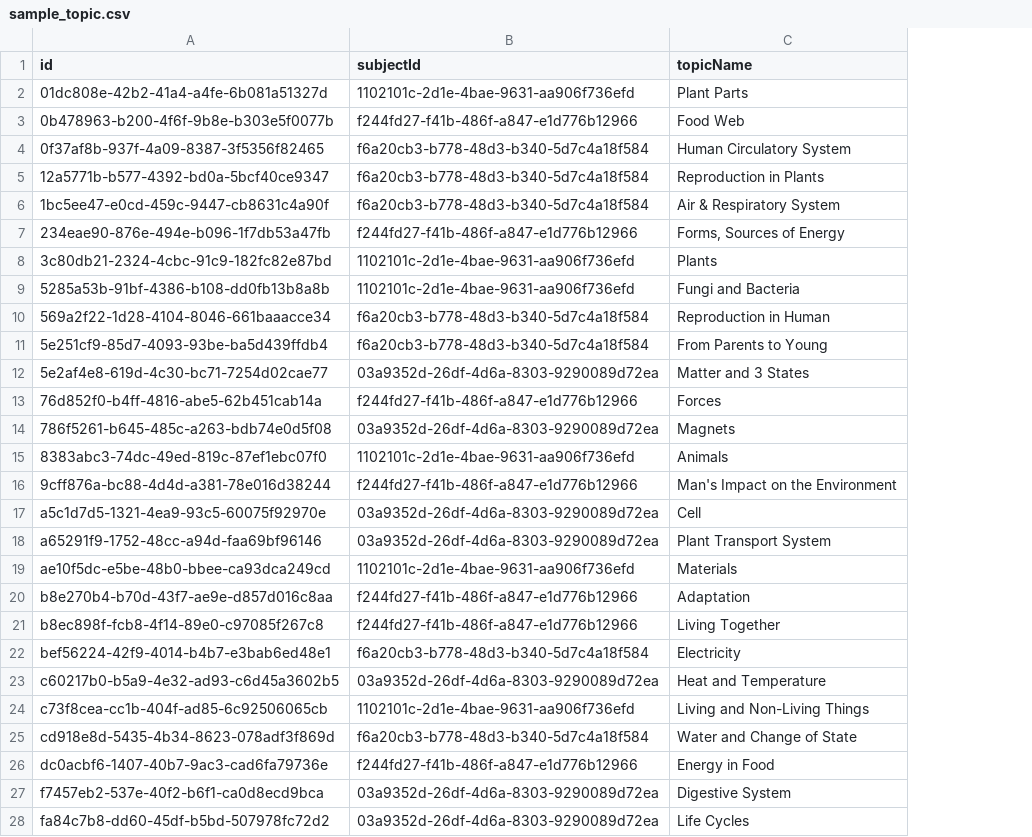
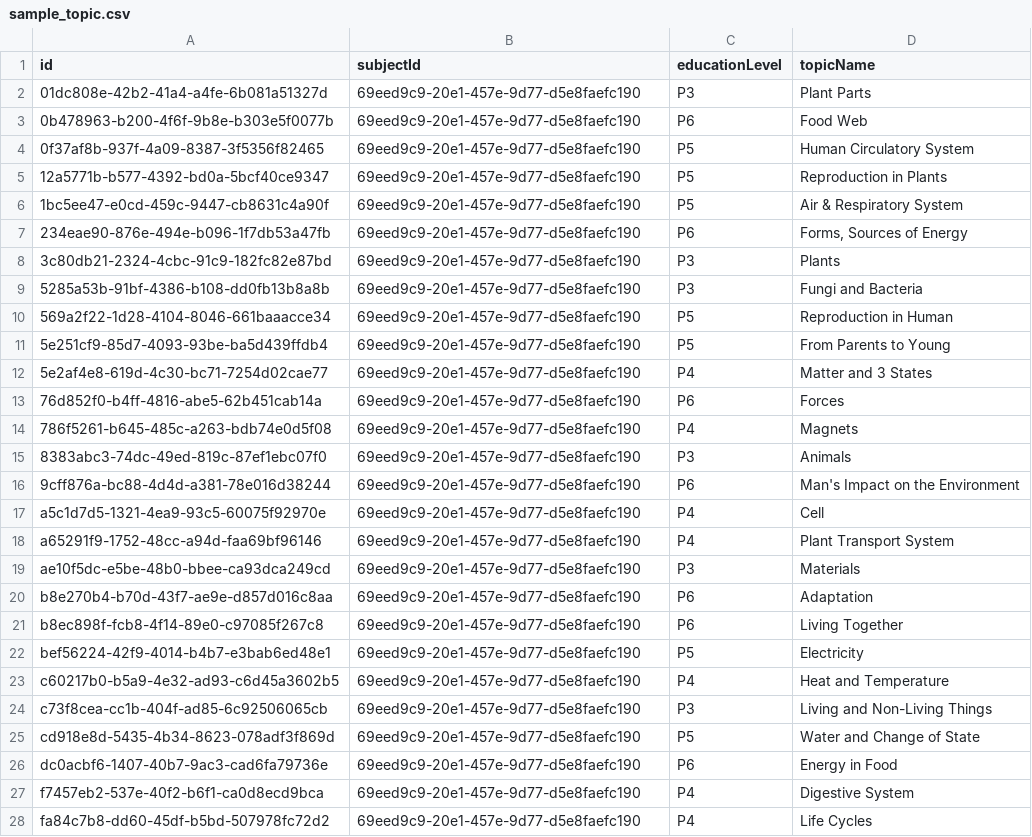
Before and after one commit to XieKaiwen/PaperDB_V2_next, a CSV file: data/sample_topic.csv, drawn as a sheet; only a part is shown; the diff covers the shown part only; the diff names each change by its address in the sheet, - before the commit and + after, or states it on an @@ line.

```diff
--- a/data/sample_topic.csv
+++ b/data/sample_topic.csv
+column C (educationLevel), rows 2-28: P3 | P6 | P5 | P5 | P5 | P6 | P3 | P3 | P5 | P5 | P4 | P6 | P4 | P3 | P6 | P4 | P4 | P3 | P6 | P6 | P5 | P4 | P3 | P5 | P6 | P4 | P4
-B2 (subjectId): 1102101c-2d1e-4bae-9631-aa906f736efd
+B2 (subjectId): 69eed9c9-20e1-457e-9d77-d5e8faefc190
-B3 (subjectId): f244fd27-f41b-486f-a847-e1d776b12966
+B3 (subjectId): 69eed9c9-20e1-457e-9d77-d5e8faefc190
-B4:B6 (subjectId): f6a20cb3-b778-48d3-b340-5d7c4a18f584
+B4:B6 (subjectId): 69eed9c9-20e1-457e-9d77-d5e8faefc190
-B7 (subjectId): f244fd27-f41b-486f-a847-e1d776b12966
+B7 (subjectId): 69eed9c9-20e1-457e-9d77-d5e8faefc190
-B8:B9 (subjectId): 1102101c-2d1e-4bae-9631-aa906f736efd
+B8:B9 (subjectId): 69eed9c9-20e1-457e-9d77-d5e8faefc190
-B10:B11 (subjectId): f6a20cb3-b778-48d3-b340-5d7c4a18f584
+B10:B11 (subjectId): 69eed9c9-20e1-457e-9d77-d5e8faefc190
-B12 (subjectId): 03a9352d-26df-4d6a-8303-9290089d72ea
+B12 (subjectId): 69eed9c9-20e1-457e-9d77-d5e8faefc190
-B13 (subjectId): f244fd27-f41b-486f-a847-e1d776b12966
+B13 (subjectId): 69eed9c9-20e1-457e-9d77-d5e8faefc190
-B14 (subjectId): 03a9352d-26df-4d6a-8303-9290089d72ea
+B14 (subjectId): 69eed9c9-20e1-457e-9d77-d5e8faefc190
-B15 (subjectId): 1102101c-2d1e-4bae-9631-aa906f736efd
+B15 (subjectId): 69eed9c9-20e1-457e-9d77-d5e8faefc190
-B16 (subjectId): f244fd27-f41b-486f-a847-e1d776b12966
+B16 (subjectId): 69eed9c9-20e1-457e-9d77-d5e8faefc190
-B17:B18 (subjectId): 03a9352d-26df-4d6a-8303-9290089d72ea
+B17:B18 (subjectId): 69eed9c9-20e1-457e-9d77-d5e8faefc190
-B19 (subjectId): 1102101c-2d1e-4bae-9631-aa906f736efd
+B19 (subjectId): 69eed9c9-20e1-457e-9d77-d5e8faefc190
-B20:B21 (subjectId): f244fd27-f41b-486f-a847-e1d776b12966
+B20:B21 (subjectId): 69eed9c9-20e1-457e-9d77-d5e8faefc190
-B22 (subjectId): f6a20cb3-b778-48d3-b340-5d7c4a18f584
+B22 (subjectId): 69eed9c9-20e1-457e-9d77-d5e8faefc190
-B23 (subjectId): 03a9352d-26df-4d6a-8303-9290089d72ea
+B23 (subjectId): 69eed9c9-20e1-457e-9d77-d5e8faefc190
-B24 (subjectId): 1102101c-2d1e-4bae-9631-aa906f736efd
+B24 (subjectId): 69eed9c9-20e1-457e-9d77-d5e8faefc190
-B25 (subjectId): f6a20cb3-b778-48d3-b340-5d7c4a18f584
+B25 (subjectId): 69eed9c9-20e1-457e-9d77-d5e8faefc190
-B26 (subjectId): f244fd27-f41b-486f-a847-e1d776b12966
+B26 (subjectId): 69eed9c9-20e1-457e-9d77-d5e8faefc190
-B27:B28 (subjectId): 03a9352d-26df-4d6a-8303-9290089d72ea
+B27:B28 (subjectId): 69eed9c9-20e1-457e-9d77-d5e8faefc190
```
Also changed, not shown: 1 edited cell elsewhere in this file, data/sample_subjects.csv, 26 other files.
